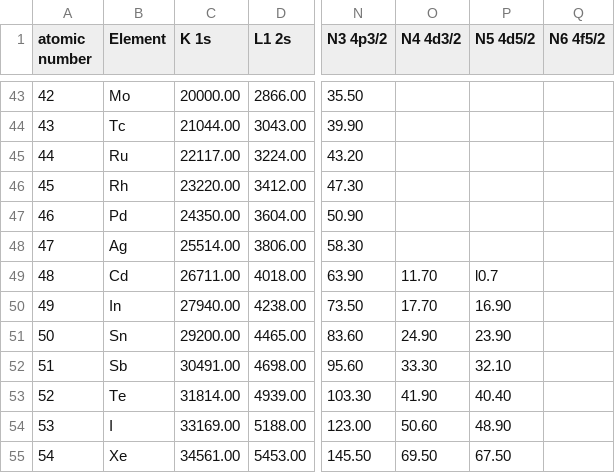
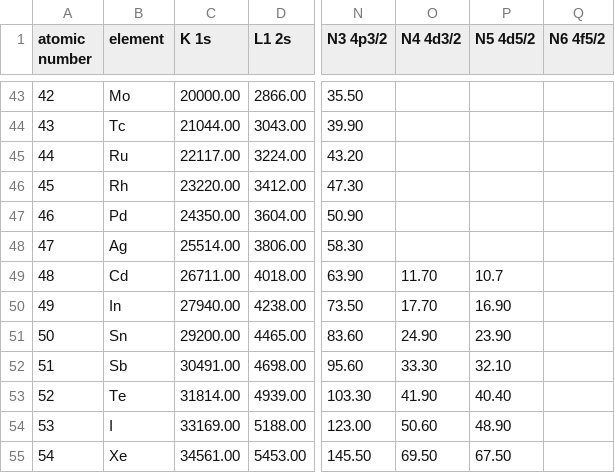
Before and after one commit to ehsteve/roentgen, a CSV file: roentgen/data/electron_binding_energies.csv, drawn as a sheet; only a part is shown, gaps mark what is left out; the diff names each change by its address in the sheet, - before the commit and + after, or states it on an @@ line.

Commit message:
fixes to data

```diff
--- a/roentgen/data/electron_binding_energies.csv
+++ b/roentgen/data/electron_binding_energies.csv
-B1: Element
+B1: element
-P49 (N5 4d5/2): l0.7
+P49 (N5 4d5/2): 10.7
```
